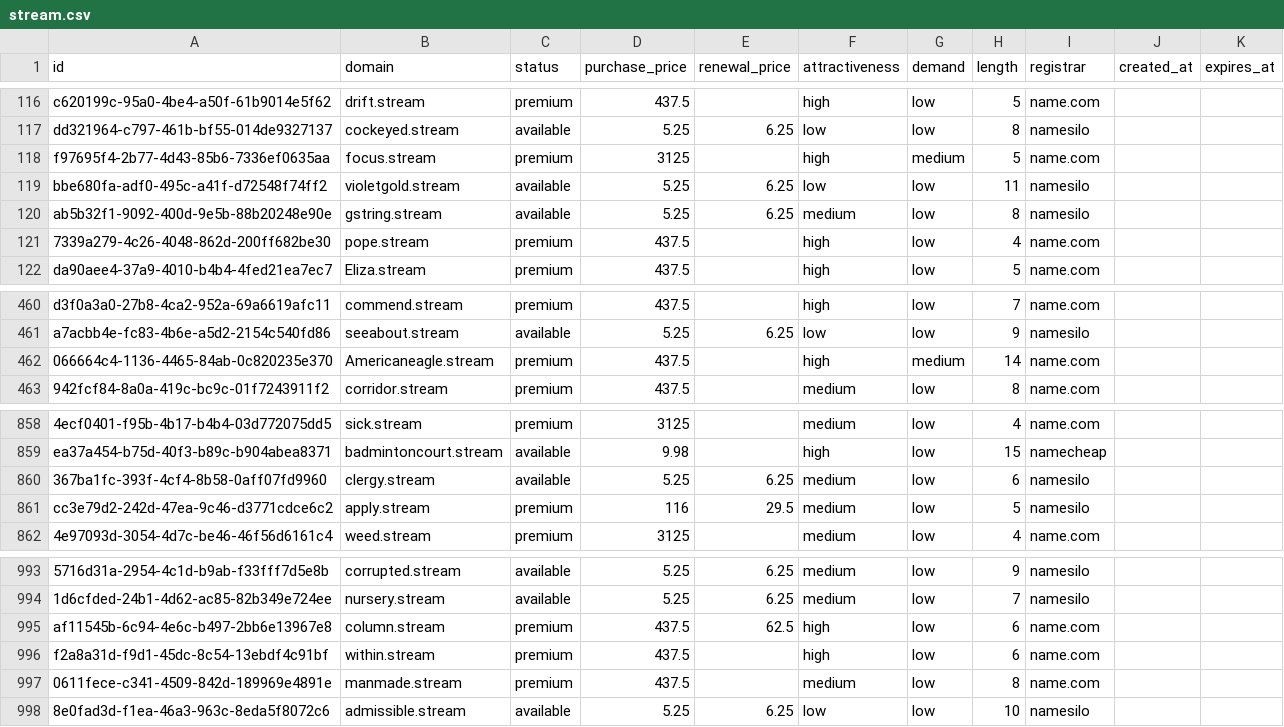
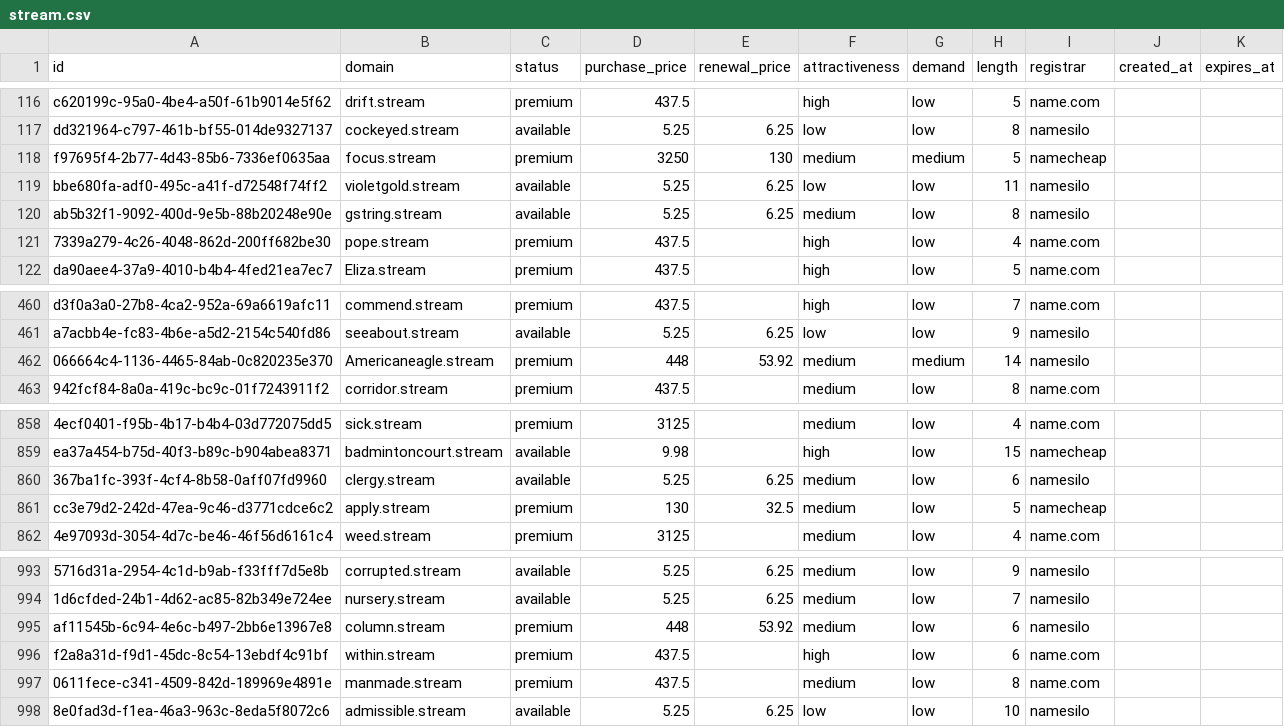
Before and after one commit to UniqueDomains/stream-oneword-domains, a CSV file: stream.csv, drawn as a sheet; only a part is shown, gaps mark what is left out; the diff names each change by its address in the sheet, - before the commit and + after, or states it on an @@ line.

Commit message:
Domains update

```diff
--- a/stream.csv
+++ b/stream.csv
-D118 (purchase_price): 3125
+D118 (purchase_price): 3250
-E118 (renewal_price): (empty)
+E118 (renewal_price): 130
-F118 (attractiveness): high
+F118 (attractiveness): medium
-I118 (registrar): name.com
+I118 (registrar): namecheap
-D462 (purchase_price): 437.5
+D462 (purchase_price): 448
-E462 (renewal_price): (empty)
+E462 (renewal_price): 53.92
-F462 (attractiveness): high
+F462 (attractiveness): medium
-I462 (registrar): name.com
+I462 (registrar): namesilo
-D861 (purchase_price): 116
+D861 (purchase_price): 130
-E861 (renewal_price): 29.5
+E861 (renewal_price): 32.5
-I861 (registrar): namesilo
+I861 (registrar): namecheap
-D995 (purchase_price): 437.5
+D995 (purchase_price): 448
-E995 (renewal_price): 62.5
+E995 (renewal_price): 53.92
-F995 (attractiveness): high
+F995 (attractiveness): medium
-I995 (registrar): name.com
+I995 (registrar): namesilo
```
Also changed, not shown: 4 other files.
